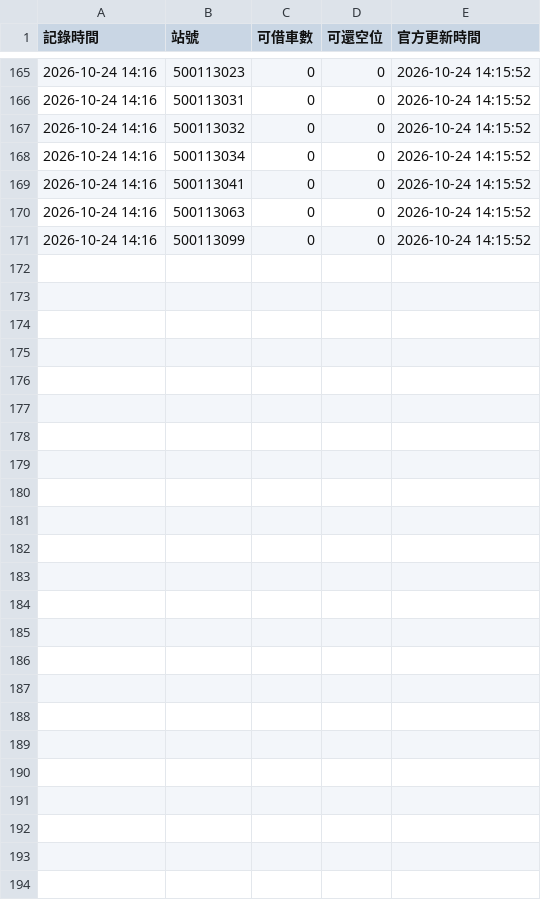
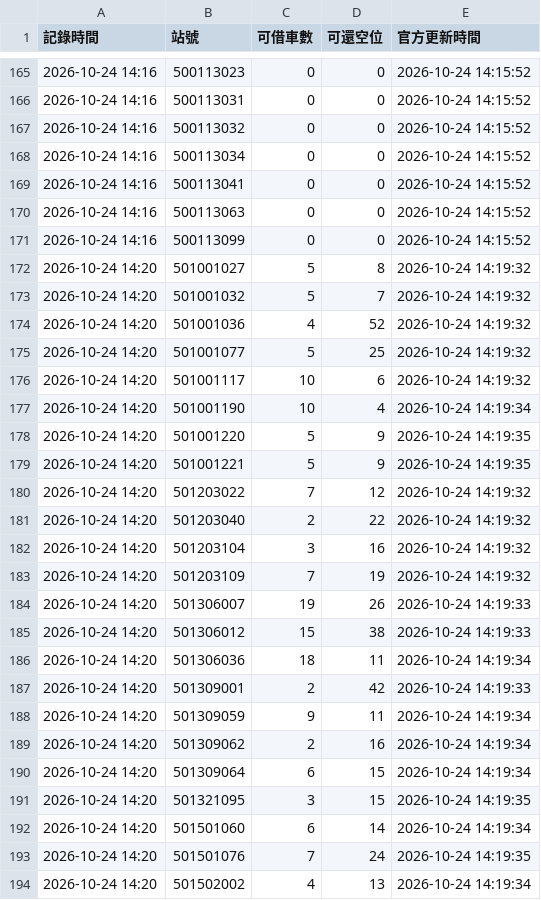
Before and after one commit to tim062480-create/ntu-youbike, a CSV file: climbing/data/youbike_log/2026-10-24.csv, drawn as a sheet; only a part is shown, gaps mark what is left out.

```diff
--- a/climbing/data/youbike_log/2026-10-24.csv
+++ b/climbing/data/youbike_log/2026-10-24.csv
@@ -171 +171,24 @@
 2026-10-24 14:16,500113099,0,0,2026-10-24 14:15:52
+2026-10-24 14:20,501001027,5,8,2026-10-24 14:19:32
+2026-10-24 14:20,501001032,5,7,2026-10-24 14:19:32
+2026-10-24 14:20,501001036,4,52,2026-10-24 14:19:32
+2026-10-24 14:20,501001077,5,25,2026-10-24 14:19:32
+2026-10-24 14:20,501001117,10,6,2026-10-24 14:19:32
+2026-10-24 14:20,501001190,10,4,2026-10-24 14:19:34
+2026-10-24 14:20,501001220,5,9,2026-10-24 14:19:35
+2026-10-24 14:20,501001221,5,9,2026-10-24 14:19:35
+2026-10-24 14:20,501203022,7,12,2026-10-24 14:19:32
+2026-10-24 14:20,501203040,2,22,2026-10-24 14:19:32
+2026-10-24 14:20,501203104,3,16,2026-10-24 14:19:32
+2026-10-24 14:20,501203109,7,19,2026-10-24 14:19:32
+2026-10-24 14:20,501306007,19,26,2026-10-24 14:19:33
+2026-10-24 14:20,501306012,15,38,2026-10-24 14:19:33
+2026-10-24 14:20,501306036,18,11,2026-10-24 14:19:34
+2026-10-24 14:20,501309001,2,42,2026-10-24 14:19:33
+2026-10-24 14:20,501309059,9,11,2026-10-24 14:19:34
+2026-10-24 14:20,501309062,2,16,2026-10-24 14:19:34
+2026-10-24 14:20,501309064,6,15,2026-10-24 14:19:34
+2026-10-24 14:20,501321095,3,15,2026-10-24 14:19:35
+2026-10-24 14:20,501501060,6,14,2026-10-24 14:19:34
+2026-10-24 14:20,501501076,7,24,2026-10-24 14:19:35
+2026-10-24 14:20,501502002,4,13,2026-10-24 14:19:34
```
Also changed, not shown: 5 other files.
